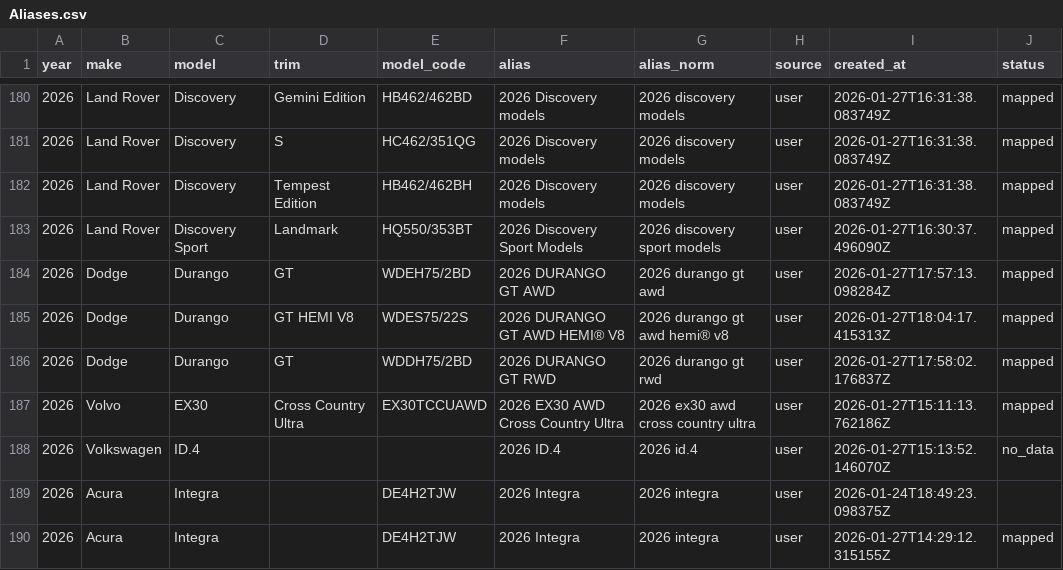
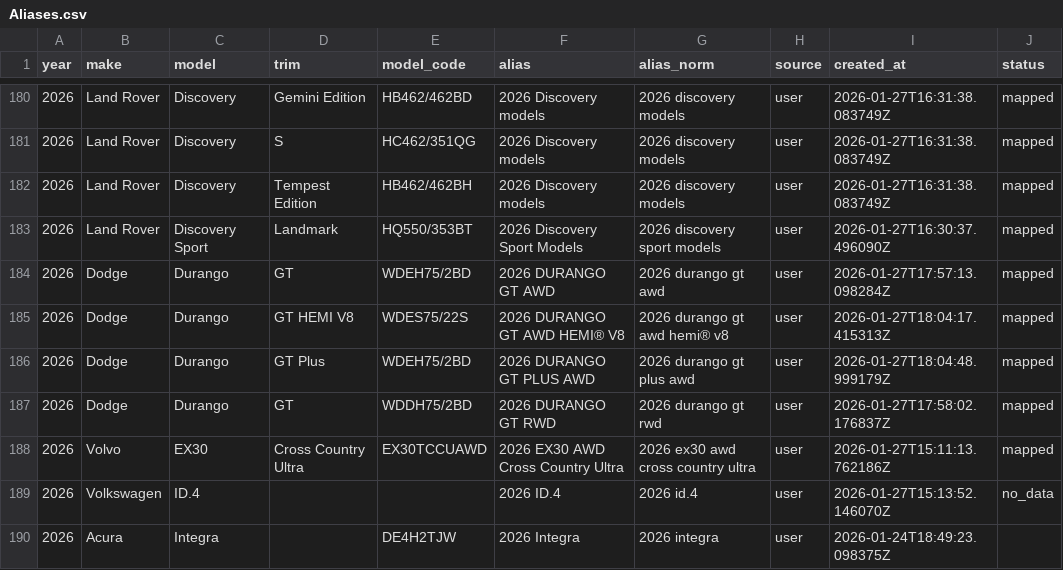
Before and after one commit to klb-text/map, a CSV file: Aliases.csv, drawn as a sheet; only a part is shown, gaps mark what is left out; the shorter side is filled out with more unchanged rows; the diff names each change by its address in the sheet, - before the commit and + after, or states it on an @@ line.

Commit message:
chore(mappings): upsert 1 row(s) via AFF UI - 1769537089.3404467

```diff
--- a/Aliases.csv
+++ b/Aliases.csv
+row 186: 2026 | Dodge | Durango | GT Plus | WDEH75/2BD | 2026 DURANGO GT PLUS AWD | 2026 durango gt plus awd | user | 2026-01-27T18:04:48.999179Z | mapped
```
